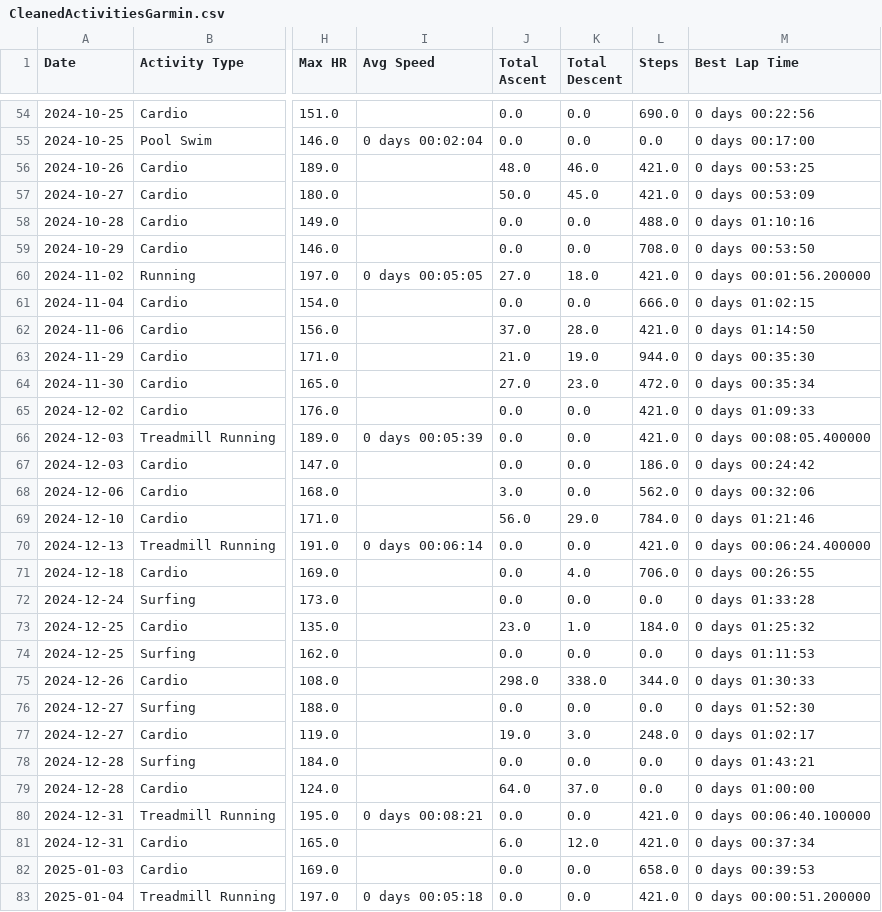
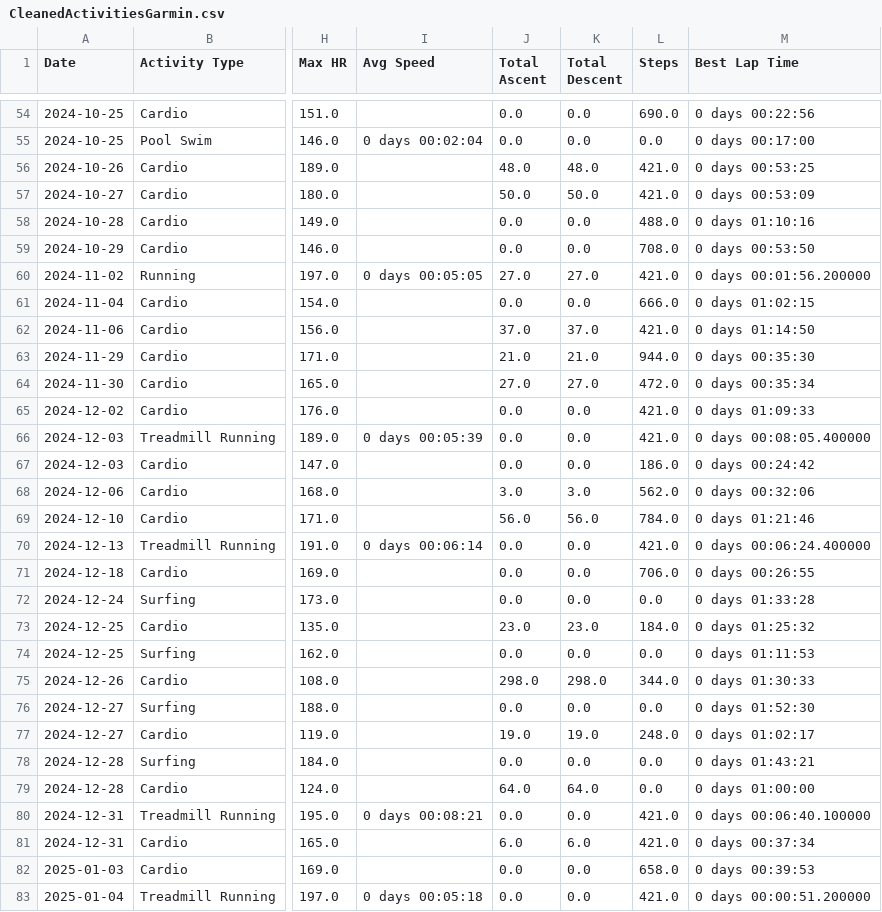
Before and after one commit to Guysteeleperkins/gsp-capstone-project, a CSV file: data/processed/CleanedActivitiesGarmin.csv, drawn as a sheet; only a part is shown, gaps mark what is left out; the diff covers the shown part only; the diff names each change by its address in the sheet, - before the commit and + after, or states it on an @@ line.

```diff
--- a/data/processed/CleanedActivitiesGarmin.csv
+++ b/data/processed/CleanedActivitiesGarmin.csv
-K56 (Total Descent): 46.0
+K56 (Total Descent): 48.0
-K57 (Total Descent): 45.0
+K57 (Total Descent): 50.0
-K60 (Total Descent): 18.0
+K60 (Total Descent): 27.0
-K62 (Total Descent): 28.0
+K62 (Total Descent): 37.0
-K63 (Total Descent): 19.0
+K63 (Total Descent): 21.0
-K64 (Total Descent): 23.0
+K64 (Total Descent): 27.0
-K68 (Total Descent): 0.0
+K68 (Total Descent): 3.0
-K69 (Total Descent): 29.0
+K69 (Total Descent): 56.0
-K71 (Total Descent): 4.0
+K71 (Total Descent): 0.0
-K73 (Total Descent): 1.0
+K73 (Total Descent): 23.0
-K75 (Total Descent): 338.0
+K75 (Total Descent): 298.0
-K77 (Total Descent): 3.0
+K77 (Total Descent): 19.0
-K79 (Total Descent): 37.0
+K79 (Total Descent): 64.0
-K81 (Total Descent): 12.0
+K81 (Total Descent): 6.0
```
Also changed, not shown: 65 edited cells elsewhere in this file, 4 other files.
